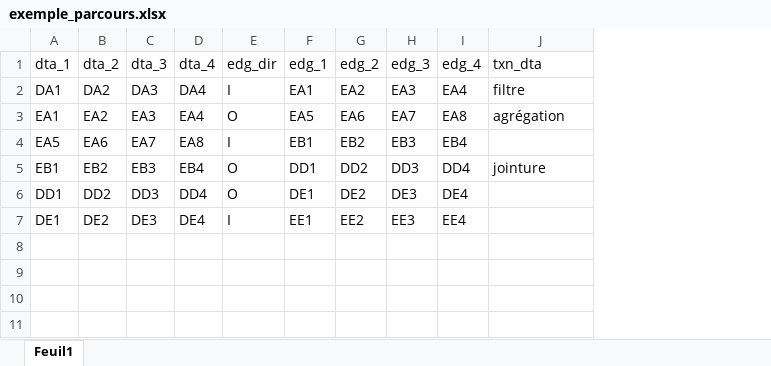
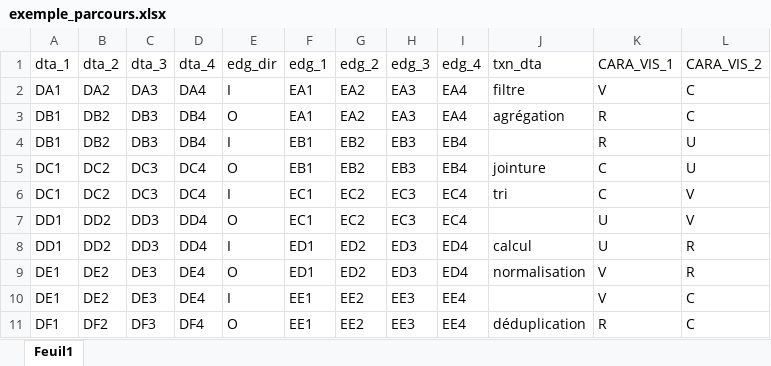
Before and after one commit to AbelMaminiaina/restitutiongraphe, an Excel workbook: javascript_1/exemple_parcours.xlsx, sheet Feuil1, drawn as a sheet; values as stored, in another font and other column widths than the file's, no borders; removed rows and columns are numbered as before the commit, all else as after; the diff names each change by its address in the sheet, - before the commit and + after, or states it on an @@ line.

```diff
--- a/javascript_1/exemple_parcours.xlsx (sheet Feuil1)
+++ b/javascript_1/exemple_parcours.xlsx (sheet Feuil1)
+column K (CARA_VIS_1), row 2: V; row 4: R; row 7: U; row 10: V
+column L (CARA_VIS_2), row 2: C; row 4: U; row 7: V; row 10: C
-row 3: EA1 | EA2 | EA3 | EA4 | O | EA5 | EA6 | EA7 | EA8 | agrégation
+row 3: DB1 | DB2 | DB3 | DB4 | O | EA1 | EA2 | EA3 | EA4 | agrégation | R | C
-A4 (dta_1): EA5
+A4 (dta_1): DB1
-B4 (dta_2): EA6
+B4 (dta_2): DB2
-C4 (dta_3): EA7
+C4 (dta_3): DB3
-D4 (dta_4): EA8
+D4 (dta_4): DB4
-row 5: EB1 | EB2 | EB3 | EB4 | O | DD1 | DD2 | DD3 | DD4 | jointure
+row 5: DC1 | DC2 | DC3 | DC4 | O | EB1 | EB2 | EB3 | EB4 | jointure | C | U
+row 6: DC1 | DC2 | DC3 | DC4 | I | EC1 | EC2 | EC3 | EC4 | tri | C | V
-F7 (edg_1): DE1
+F7 (edg_1): EC1
-G7 (edg_2): DE2
+G7 (edg_2): EC2
-H7 (edg_3): DE3
+H7 (edg_3): EC3
-I7 (edg_4): DE4
+I7 (edg_4): EC4
+row 8: DD1 | DD2 | DD3 | DD4 | I | ED1 | ED2 | ED3 | ED4 | calcul | U | R
+row 9: DE1 | DE2 | DE3 | DE4 | O | ED1 | ED2 | ED3 | ED4 | normalisation | V | R
+row 11: DF1 | DF2 | DF3 | DF4 | O | EE1 | EE2 | EE3 | EE4 | déduplication | R | C
```
Also changed, not shown: javascript_1/exemple_adjacent.xlsx, 5 other files.
